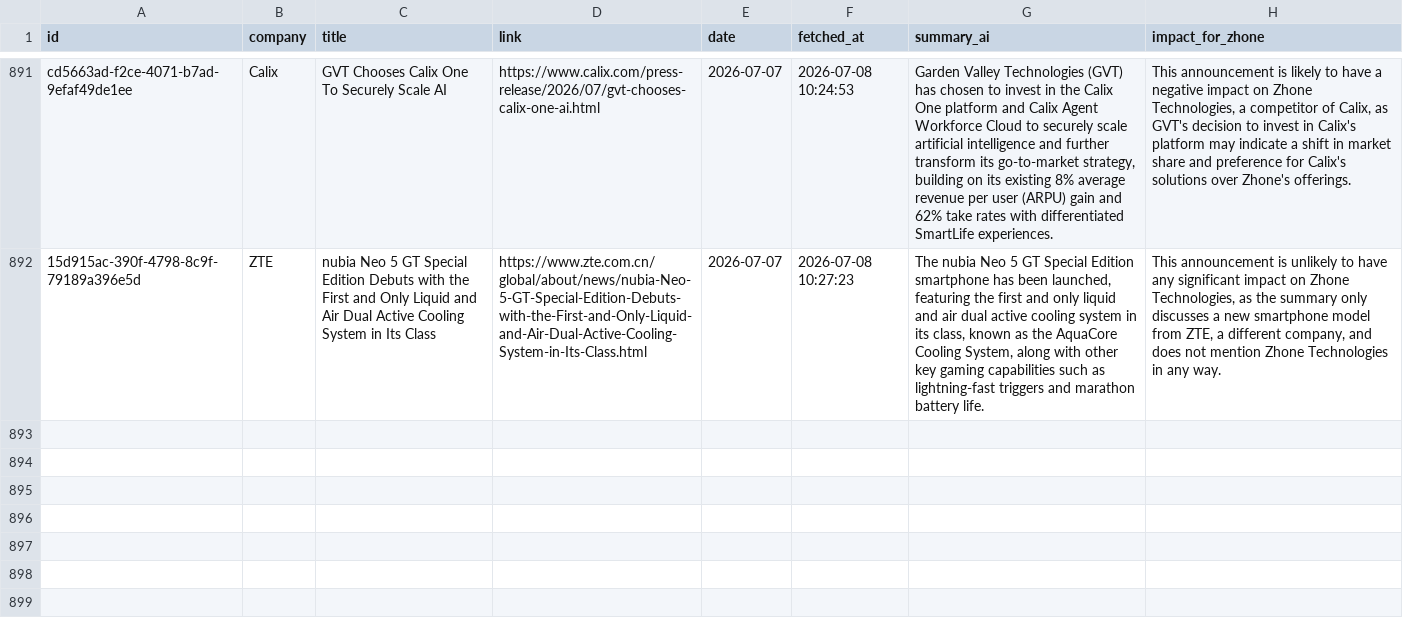
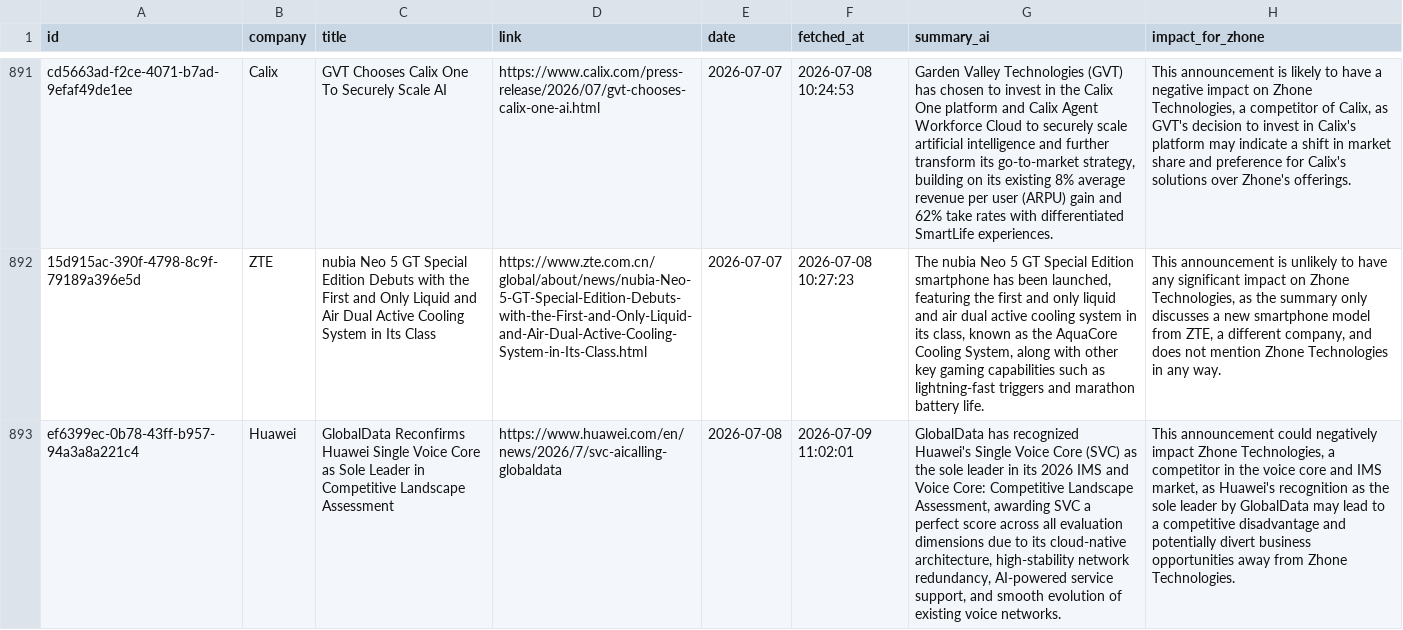
Before and after one commit to flabelle999/presswatch-app, a CSV file: press_releases_master.csv, drawn as a sheet; only a part is shown, gaps mark what is left out; the diff names each change by its address in the sheet, - before the commit and + after, or states it on an @@ line.

```diff
--- a/press_releases_master.csv
+++ b/press_releases_master.csv
+row 893: ef6399ec-0b78-43ff-b957-94a3a8a221c4 | Huawei | GlobalData Reconfirms Huawei Single Voice Core as Sole Leader in Competitive Landscape Assessment | https://www.huawei.com/en/news/2026/7/svc-aicalling-globaldata | 2026-07-08 | 2026-07-09 11:02:01 | GlobalData has recognized Huawei's Single Voice Core (SVC) as the sole leader in its 2026 IMS and Voice Core: Competitive Landscape Assessment, awarding SVC a perfect score across all evaluation dimensions due to its cloud-native architecture, high-stability network redundancy, AI-powered service support, and smooth evolution of existing voice networks. | This announcement could negatively impact Zhone Technologies, a competitor in the voice core and IMS market, as Huawei's recognition as the sole leader by GlobalData may lead to a competitive disadvantage and potentially divert business opportunities away from Zhone Technologies.
```
